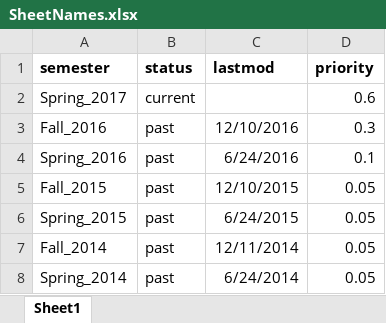
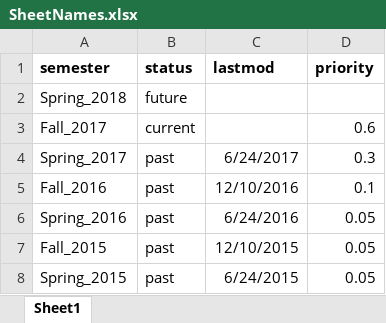
Before and after one commit to emonson/FridayForumSite, an Excel workbook: SheetNames.xlsx, sheet Sheet1, drawn as a sheet; only a part is shown; the shorter side is filled out with more unchanged rows; values as stored, in another font and other column widths than the file's, no borders; addresses are those after the commit; the diff names each change by its address in the sheet, - before the commit and + after, or states it on an @@ line.

Commit message:
initiated Fall 2017 semester

```diff
--- a/SheetNames.xlsx (sheet Sheet1)
+++ b/SheetNames.xlsx (sheet Sheet1)
+row 2: Spring_2018 | future
-A3 (semester): Spring_2017
+A3 (semester): Fall_2017
+row 4: Spring_2017 | past | 6/24/2017 | 0.3
-D5 (priority): 0.3
+D5 (priority): 0.1
-D6 (priority): 0.1
+D6 (priority): 0.05
```
Also changed, not shown: 3 other files.
